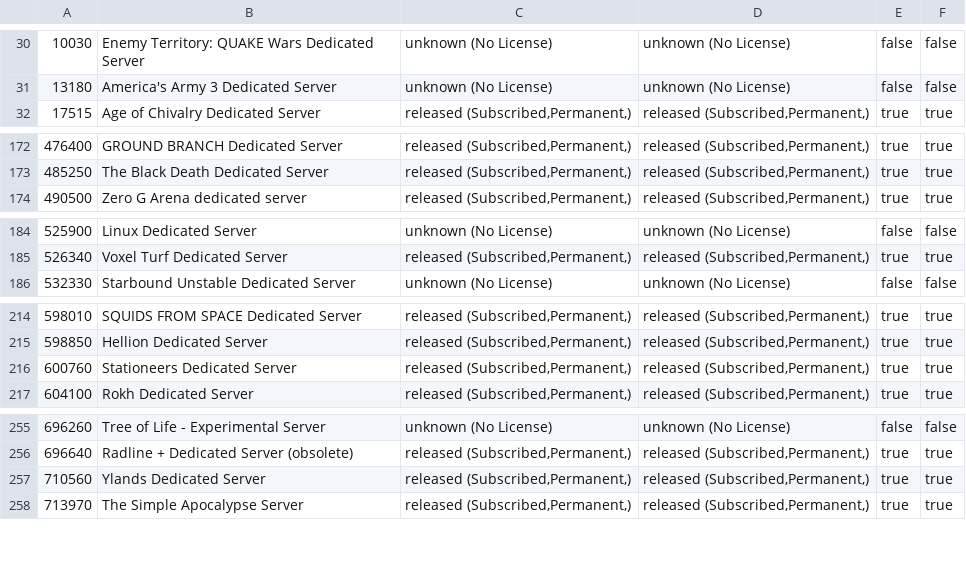
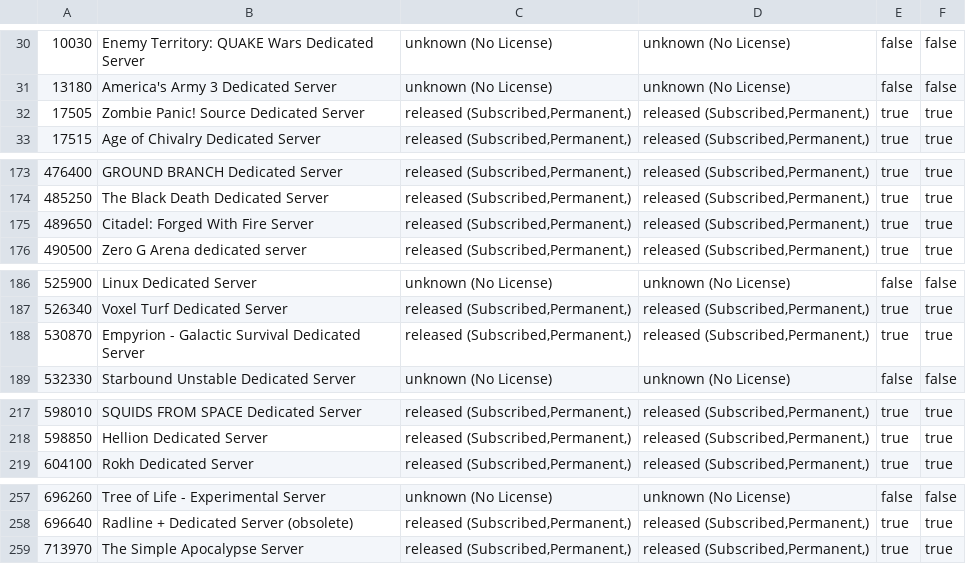
Before and after one commit to dgibbs64/SteamCMD-AppID-List-Servers, a CSV file: steamcmd_appid_servers.csv, drawn as a sheet; only a part is shown, gaps mark what is left out; removed rows and columns are numbered as before the commit, all else as after; the diff covers the shown part only; the diff names each change by its address in the sheet, - before the commit and + after, or states it on an @@ line.

```diff
--- a/steamcmd_appid_servers.csv
+++ b/steamcmd_appid_servers.csv
+row 32: 17505 | Zombie Panic! Source Dedicated Server | released (Subscribed,Permanent,) | released (Subscribed,Permanent,) | true | true
+row 175: 489650 | Citadel: Forged With Fire Server | released (Subscribed,Permanent,) | released (Subscribed,Permanent,) | true | true
+row 188: 530870 | Empyrion - Galactic Survival Dedicated Server | released (Subscribed,Permanent,) | released (Subscribed,Permanent,) | true | true
-row 216: 600760 | Stationeers Dedicated Server | released (Subscribed,Permanent,) | released (Subscribed,Permanent,) | true | true
-row 257: 710560 | Ylands Dedicated Server | released (Subscribed,Permanent,) | released (Subscribed,Permanent,) | true | true
```
Also changed, not shown: 1 added row and 4 removed rows elsewhere in this file, steamcmd_appid_servers_linux.csv, 3 other files.
